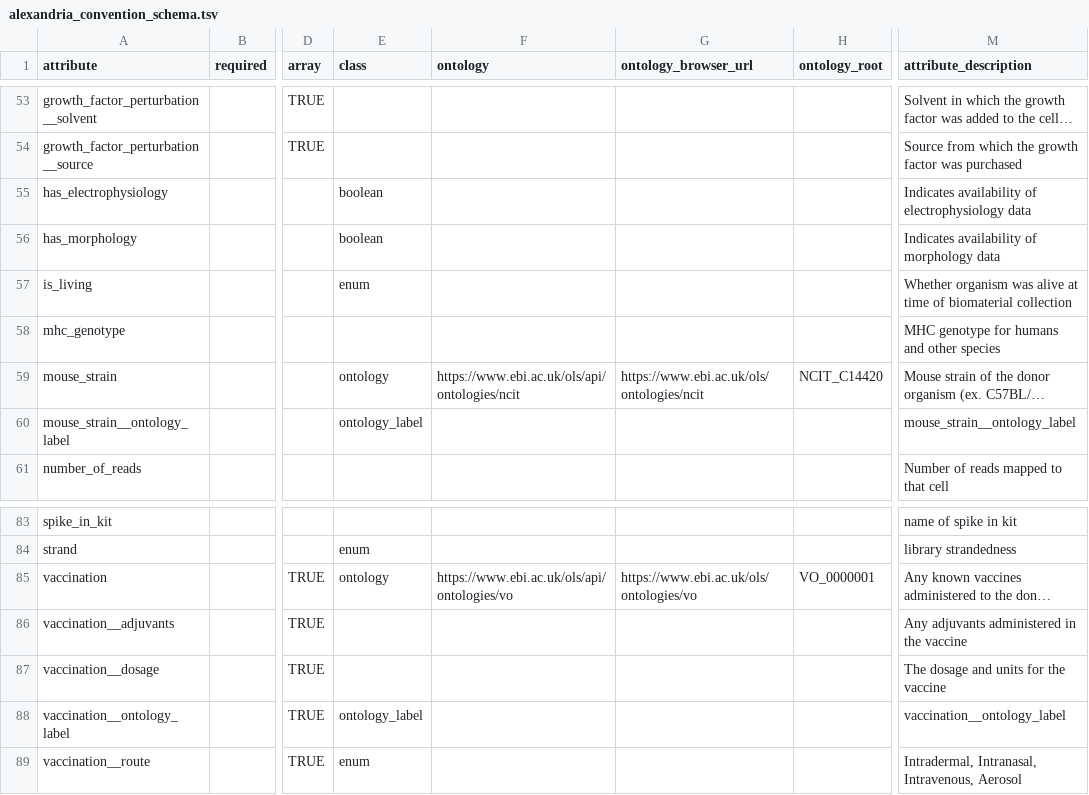
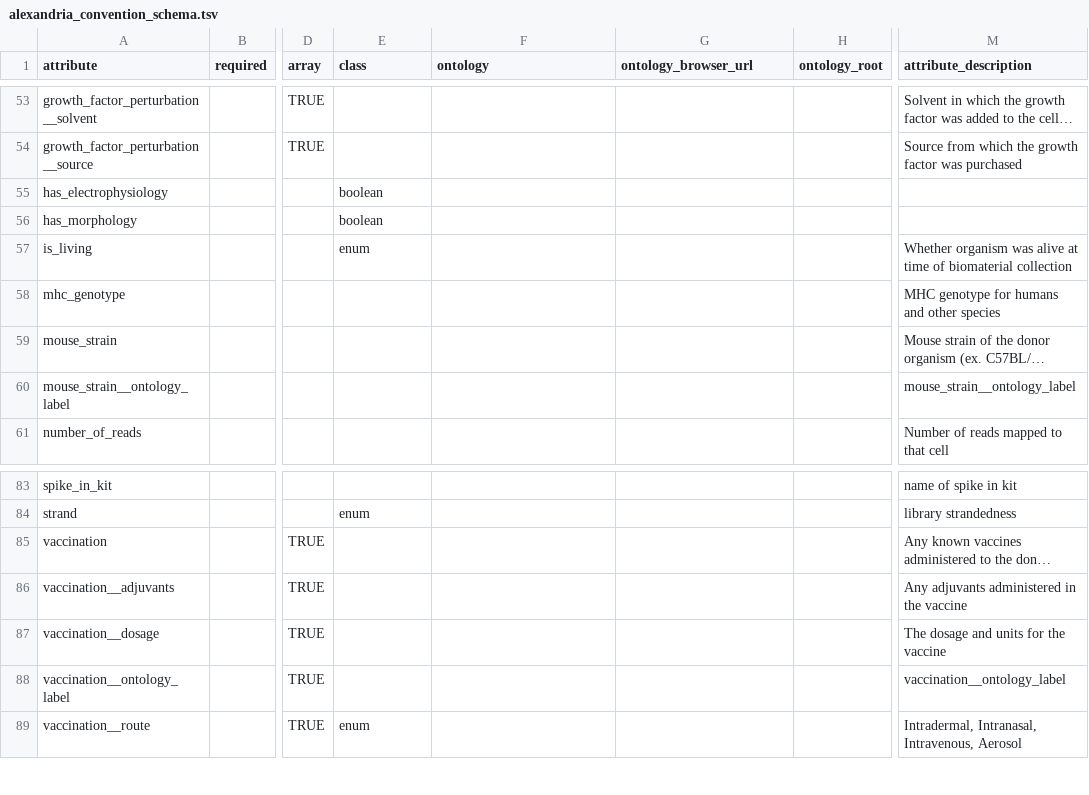
Before and after one commit to broadinstitute/scp-ingest-pipeline, a TSV file: schema/alexandria_convention/alexandria_convention_schema.tsv, drawn as a sheet; only a part is shown, gaps mark what is left out; long unchanged cells end in …; the diff covers the shown part only; the diff names each change by its address in the sheet, - before the commit and + after, or states it on an @@ line.

Commit message:
Extending minified ontology validation to ingest processes

```diff
--- a/schema/alexandria_convention/alexandria_convention_schema.tsv
+++ b/schema/alexandria_convention/alexandria_convention_schema.tsv
-M55 (attribute_description): Indicates availability of electrophysiology data
+M55 (attribute_description): (empty)
-M56 (attribute_description): Indicates availability of morphology data
+M56 (attribute_description): (empty)
-E59 (class): ontology
+E59 (class): (empty)
-F59 (ontology): https://www.ebi.ac.uk/ols/api/ontologies/ncit
+F59 (ontology): (empty)
-G59 (ontology_browser_url): https://www.ebi.ac.uk/ols/ontologies/ncit
+G59 (ontology_browser_url): (empty)
-H59 (ontology_root): NCIT_C14420
+H59 (ontology_root): (empty)
-E60 (class): ontology_label
+E60 (class): (empty)
-E85 (class): ontology
+E85 (class): (empty)
-F85 (ontology): https://www.ebi.ac.uk/ols/api/ontologies/vo
+F85 (ontology): (empty)
-G85 (ontology_browser_url): https://www.ebi.ac.uk/ols/ontologies/vo
+G85 (ontology_browser_url): (empty)
-H85 (ontology_root): VO_0000001
+H85 (ontology_root): (empty)
-E88 (class): ontology_label
+E88 (class): (empty)
```
Also changed, not shown: 32 edited cells elsewhere in this file, 9 other files.
